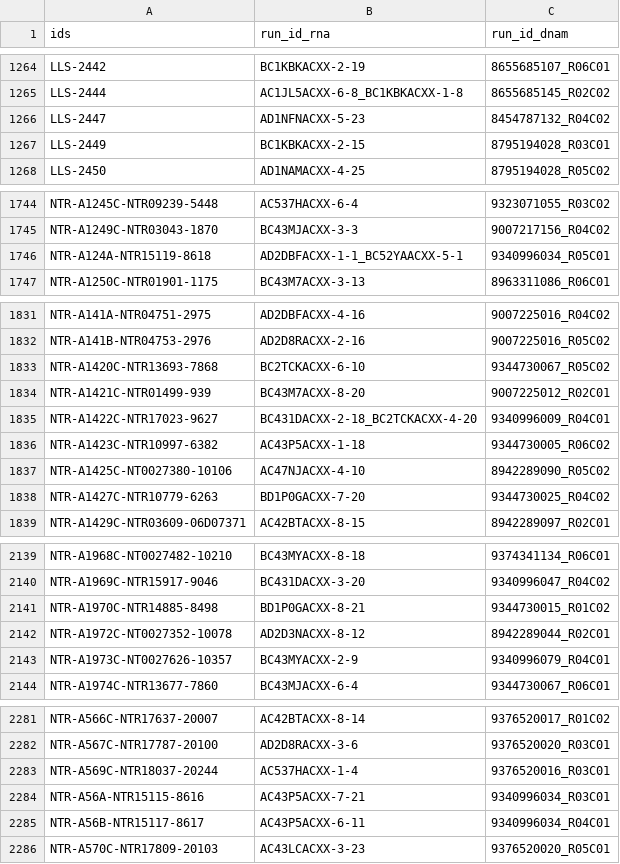
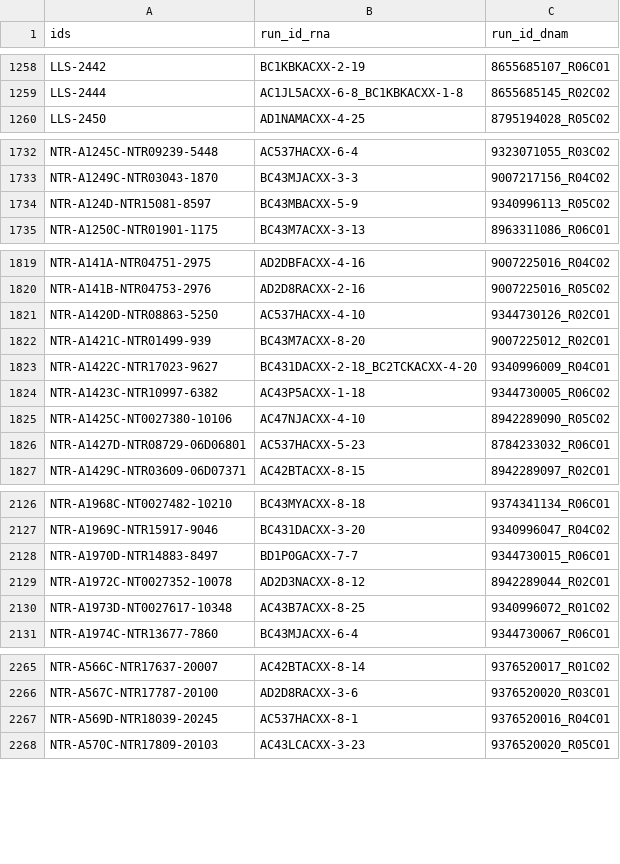
Before and after one commit to bbmri-nl/BBMRIomics, a CSV file: BBMRIomics/data/freeze2_overlap_identifiers.csv, drawn as a sheet; only a part is shown, gaps mark what is left out; the diff covers the shown part only.

```diff
--- a/BBMRIomics/data/freeze2_overlap_identifiers.csv
+++ b/BBMRIomics/data/freeze2_overlap_identifiers.csv
@@ -1265,4 +1259,2 @@ LLS-2442,BC1KBKACXX-2-19,8655685107_R06C01
 LLS-2444,AC1JL5ACXX-6-8_BC1KBKACXX-1-8,8655685145_R02C02
-LLS-2447,AD1NFNACXX-5-23,8454787132_R04C02
-LLS-2449,BC1KBKACXX-2-15,8795194028_R03C01
 LLS-2450,AD1NAMACXX-4-25,8795194028_R05C02
@@ -1745,3 +1733,3 @@ NTR-A1245C-NTR09239-5448,AC537HACXX-6-4,9323071055_R03C02
 NTR-A1249C-NTR03043-1870,BC43MJACXX-3-3,9007217156_R04C02
-NTR-A124A-NTR15119-8618,AD2DBFACXX-1-1_BC52YAACXX-5-1,9340996034_R05C01
+NTR-A124D-NTR15081-8597,BC43MBACXX-5-9,9340996113_R05C02
 NTR-A1250C-NTR01901-1175,BC43M7ACXX-3-13,8963311086_R06C01
@@ -1832,3 +1820,3 @@ NTR-A141A-NTR04751-2975,AD2DBFACXX-4-16,9007225016_R04C02
 NTR-A141B-NTR04753-2976,AD2D8RACXX-2-16,9007225016_R05C02
-NTR-A1420C-NTR13693-7868,BC2TCKACXX-6-10,9344730067_R05C02
+NTR-A1420D-NTR08863-5250,AC537HACXX-4-10,9344730126_R02C01
 NTR-A1421C-NTR01499-939,BC43M7ACXX-8-20,9007225012_R02C01
@@ -1837,3 +1825,3 @@ NTR-A1423C-NTR10997-6382,AC43P5ACXX-1-18,9344730005_R06C02
 NTR-A1425C-NT0027380-10106,AC47NJACXX-4-10,8942289090_R05C02
-NTR-A1427C-NTR10779-6263,BD1P0GACXX-7-20,9344730025_R04C02
+NTR-A1427D-NTR08729-06D06801,AC537HACXX-5-23,8784233032_R06C01
 NTR-A1429C-NTR03609-06D07371,AC42BTACXX-8-15,8942289097_R02C01
@@ -2140,5 +2127,5 @@ NTR-A1968C-NT0027482-10210,BC43MYACXX-8-18,9374341134_R06C01
 NTR-A1969C-NTR15917-9046,BC431DACXX-3-20,9340996047_R04C02
-NTR-A1970C-NTR14885-8498,BD1P0GACXX-8-21,9344730015_R01C02
+NTR-A1970D-NTR14883-8497,BD1P0GACXX-7-7,9344730015_R06C01
 NTR-A1972C-NT0027352-10078,AD2D3NACXX-8-12,8942289044_R02C01
-NTR-A1973C-NT0027626-10357,BC43MYACXX-2-9,9340996079_R04C01
+NTR-A1973D-NT0027617-10348,AC43B7ACXX-8-25,9340996072_R01C02
 NTR-A1974C-NTR13677-7860,BC43MJACXX-6-4,9344730067_R06C01
@@ -2282,5 +2266,3 @@ NTR-A566C-NTR17637-20007,AC42BTACXX-8-14,9376520017_R01C02
 NTR-A567C-NTR17787-20100,AD2D8RACXX-3-6,9376520020_R03C01
-NTR-A569C-NTR18037-20244,AC537HACXX-1-4,9376520016_R03C01
-NTR-A56A-NTR15115-8616,AC43P5ACXX-7-21,9340996034_R03C01
-NTR-A56B-NTR15117-8617,AC43P5ACXX-6-11,9340996034_R04C01
+NTR-A569D-NTR18039-20245,AC537HACXX-8-1,9376520016_R04C01
 NTR-A570C-NTR17809-20103,AC43LCACXX-3-23,9376520020_R05C01
```
Also changed, not shown: 4 added rows, 30 removed rows and 28 edited cells elsewhere in this file, BBMRIomics/data/freeze2_dnam_identifiers.csv, BBMRIomics/data/freeze2_rna_identifiers.csv, 3 other files.
